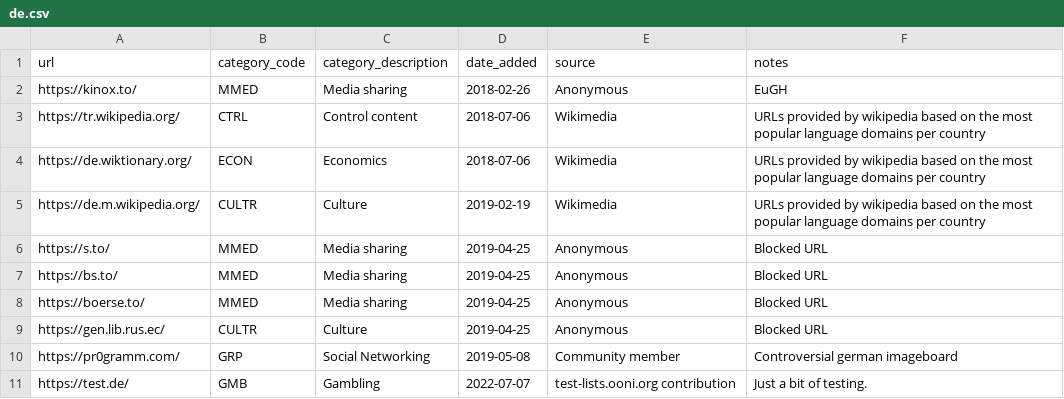
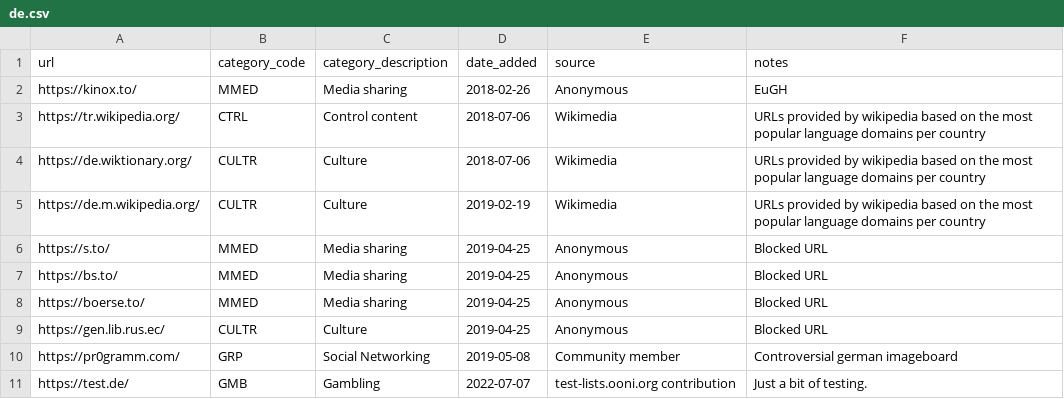
Before and after one commit to ooni/test-lists, a CSV file: lists/de.csv, drawn as a sheet.

Commit message:
test

```diff
--- a/lists/de.csv
+++ b/lists/de.csv
@@ -3,3 +3,3 @@ https://kinox.to/,MMED,Media sharing,2018-02-26,Anonymous,EuGH
 https://tr.wikipedia.org/,CTRL,Control content,2018-07-06,Wikimedia,URLs provided by wikipedia based on the most popular language domains per country
-https://de.wiktionary.org/,ECON,Economics,2018-07-06,Wikimedia,URLs provided by wikipedia based on the most popular language domains per country
+https://de.wiktionary.org/,CULTR,Culture,2018-07-06,Wikimedia,URLs provided by wikipedia based on the most popular language domains per country
 https://de.m.wikipedia.org/,CULTR,Culture,2019-02-19,Wikimedia,URLs provided by wikipedia based on the most popular language domains per country
```
